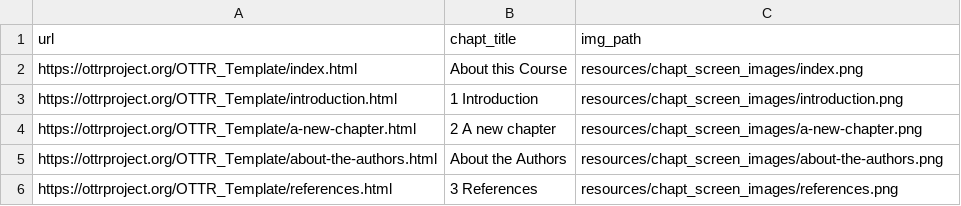
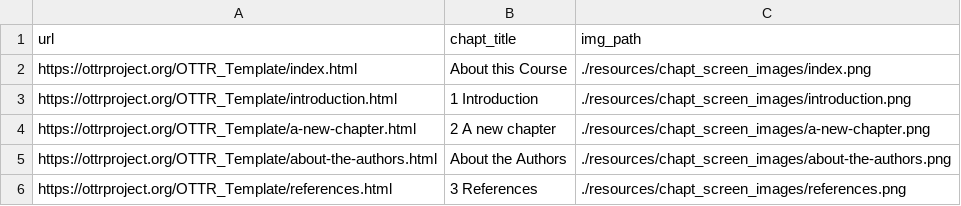
Before and after one commit to ottrproject/OTTR_Template, a TSV file: resources/chapt_screen_images/chapter_urls.tsv, drawn as a sheet.

```diff
--- a/resources/chapt_screen_images/chapter_urls.tsv
+++ b/resources/chapt_screen_images/chapter_urls.tsv
@@ -1,6 +1,6 @@
 url	chapt_title	img_path
-https://ottrproject.org/OTTR_Template/index.html	About this Course	resources/chapt_screen_images/index.png
-https://ottrproject.org/OTTR_Template/introduction.html	1 Introduction	resources/chapt_screen_images/introduction.png
-https://ottrproject.org/OTTR_Template/a-new-chapter.html	2 A new chapter	resources/chapt_screen_images/a-new-chapter.png
-https://ottrproject.org/OTTR_Template/about-the-authors.html	About the Authors	resources/chapt_screen_images/about-the-authors.png
-https://ottrproject.org/OTTR_Template/references.html	3 References	resources/chapt_screen_images/references.png
+https://ottrproject.org/OTTR_Template/index.html	About this Course	./resources/chapt_screen_images/index.png
+https://ottrproject.org/OTTR_Template/introduction.html	1 Introduction	./resources/chapt_screen_images/introduction.png
+https://ottrproject.org/OTTR_Template/a-new-chapter.html	2 A new chapter	./resources/chapt_screen_images/a-new-chapter.png
+https://ottrproject.org/OTTR_Template/about-the-authors.html	About the Authors	./resources/chapt_screen_images/about-the-authors.png
+https://ottrproject.org/OTTR_Template/references.html	3 References	./resources/chapt_screen_images/references.png
```
Also changed, not shown: 16 other files.
